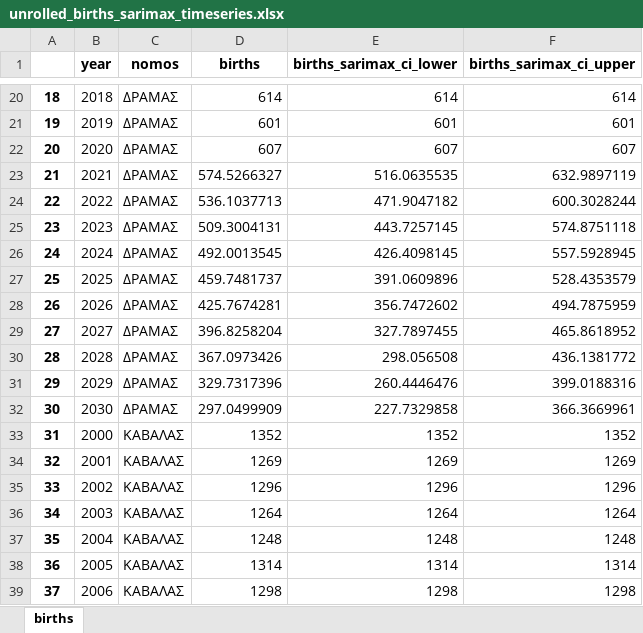
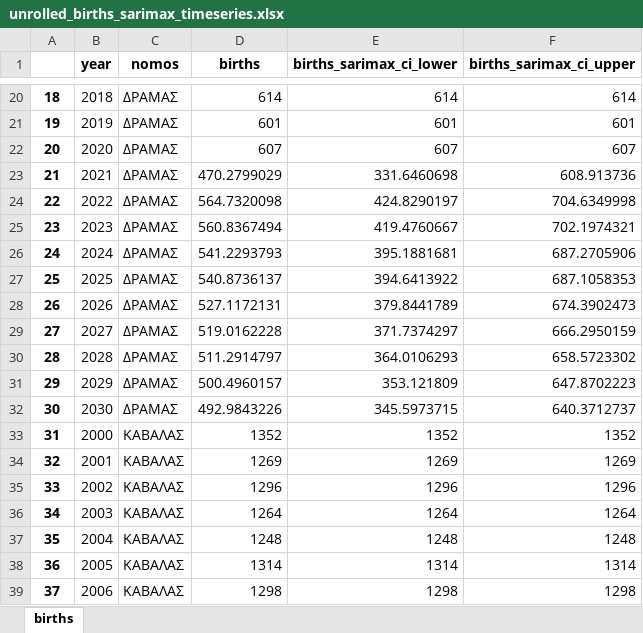
Before and after one commit to jgchaparro/HellasDB-Mellon, an Excel workbook: data/final_data/unrolled_births_sarimax_timeseries.xlsx, sheet births, drawn as a sheet; only a part is shown, gaps mark what is left out; values as stored, in another font and other column widths than the file's, no borders; the diff covers the shown part only; the diff names each change by its address in the sheet, - before the commit and + after, or states it on an @@ line.

```diff
--- a/data/final_data/unrolled_births_sarimax_timeseries.xlsx (sheet births)
+++ b/data/final_data/unrolled_births_sarimax_timeseries.xlsx (sheet births)
-D23 (births): 574.5266327
+D23 (births): 470.2799029
-E23 (births_sarimax_ci_lower): 516.0635535
+E23 (births_sarimax_ci_lower): 331.6460698
-F23 (births_sarimax_ci_upper): 632.9897119
+F23 (births_sarimax_ci_upper): 608.913736
-D24 (births): 536.1037713
+D24 (births): 564.7320098
-E24 (births_sarimax_ci_lower): 471.9047182
+E24 (births_sarimax_ci_lower): 424.8290197
-F24 (births_sarimax_ci_upper): 600.3028244
+F24 (births_sarimax_ci_upper): 704.6349998
-D25 (births): 509.3004131
+D25 (births): 560.8367494
-E25 (births_sarimax_ci_lower): 443.7257145
+E25 (births_sarimax_ci_lower): 419.4760667
-F25 (births_sarimax_ci_upper): 574.8751118
+F25 (births_sarimax_ci_upper): 702.1974321
-D26 (births): 492.0013545
+D26 (births): 541.2293793
-E26 (births_sarimax_ci_lower): 426.4098145
+E26 (births_sarimax_ci_lower): 395.1881681
-F26 (births_sarimax_ci_upper): 557.5928945
+F26 (births_sarimax_ci_upper): 687.2705906
-D27 (births): 459.7481737
+D27 (births): 540.8736137
-E27 (births_sarimax_ci_lower): 391.0609896
+E27 (births_sarimax_ci_lower): 394.6413922
-F27 (births_sarimax_ci_upper): 528.4353579
+F27 (births_sarimax_ci_upper): 687.1058353
-D28 (births): 425.7674281
+D28 (births): 527.1172131
-E28 (births_sarimax_ci_lower): 356.7472602
+E28 (births_sarimax_ci_lower): 379.8441789
-F28 (births_sarimax_ci_upper): 494.7875959
+F28 (births_sarimax_ci_upper): 674.3902473
-D29 (births): 396.8258204
+D29 (births): 519.0162228
-E29 (births_sarimax_ci_lower): 327.7897455
+E29 (births_sarimax_ci_lower): 371.7374297
-F29 (births_sarimax_ci_upper): 465.8618952
+F29 (births_sarimax_ci_upper): 666.2950159
-D30 (births): 367.0973426
+D30 (births): 511.2914797
-E30 (births_sarimax_ci_lower): 298.056508
+E30 (births_sarimax_ci_lower): 364.0106293
-F30 (births_sarimax_ci_upper): 436.1381772
+F30 (births_sarimax_ci_upper): 658.5723302
-D31 (births): 329.7317396
+D31 (births): 500.4960157
-E31 (births_sarimax_ci_lower): 260.4446476
+E31 (births_sarimax_ci_lower): 353.121809
-F31 (births_sarimax_ci_upper): 399.0188316
+F31 (births_sarimax_ci_upper): 647.8702223
-D32 (births): 297.0499909
+D32 (births): 492.9843226
-E32 (births_sarimax_ci_lower): 227.7329858
+E32 (births_sarimax_ci_lower): 345.5973715
-F32 (births_sarimax_ci_upper): 366.3669961
+F32 (births_sarimax_ci_upper): 640.3712737
```
Also changed, not shown: 1500 edited cells elsewhere in this sheet, data/final_data/full_timeseries.xlsx, data/final_data/integrated_timeseries.xlsx, 39 other files.
